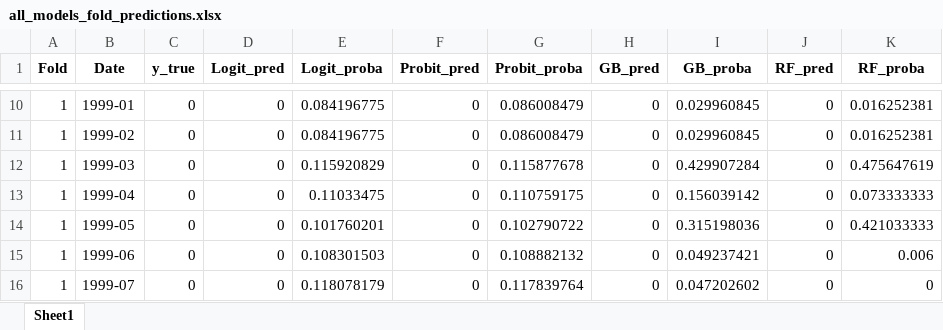
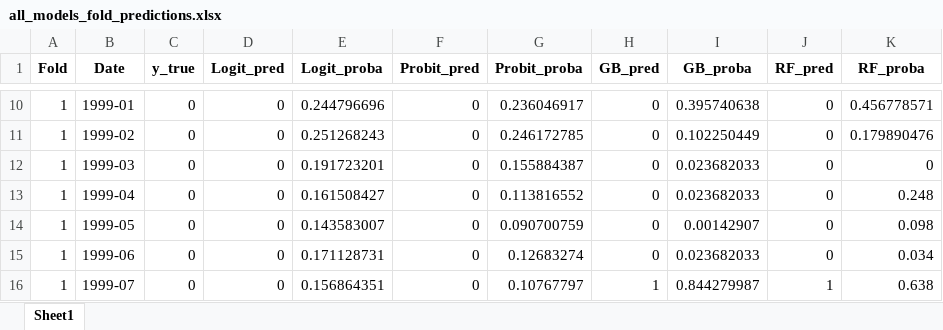
Before and after one commit to ArthurVillela1/Dissertation, an Excel workbook: all_models_fold_predictions.xlsx, sheet Sheet1, drawn as a sheet; only a part is shown, gaps mark what is left out; values as stored, in another font and other column widths than the file's, no borders; the diff covers the shown part only; the diff names each change by its address in the sheet, - before the commit and + after, or states it on an @@ line.

```diff
--- a/all_models_fold_predictions.xlsx (sheet Sheet1)
+++ b/all_models_fold_predictions.xlsx (sheet Sheet1)
-E10 (Logit_proba): 0.084196775
+E10 (Logit_proba): 0.244796696
-G10 (Probit_proba): 0.086008479
+G10 (Probit_proba): 0.236046917
-I10 (GB_proba): 0.029960845
+I10 (GB_proba): 0.395740638
-K10 (RF_proba): 0.016252381
+K10 (RF_proba): 0.456778571
-E11 (Logit_proba): 0.084196775
+E11 (Logit_proba): 0.251268243
-G11 (Probit_proba): 0.086008479
+G11 (Probit_proba): 0.246172785
-I11 (GB_proba): 0.029960845
+I11 (GB_proba): 0.102250449
-K11 (RF_proba): 0.016252381
+K11 (RF_proba): 0.179890476
-E12 (Logit_proba): 0.115920829
+E12 (Logit_proba): 0.191723201
-G12 (Probit_proba): 0.115877678
+G12 (Probit_proba): 0.155884387
-I12 (GB_proba): 0.429907284
+I12 (GB_proba): 0.023682033
-K12 (RF_proba): 0.475647619
+K12 (RF_proba): 0
-E13 (Logit_proba): 0.11033475
+E13 (Logit_proba): 0.161508427
-G13 (Probit_proba): 0.110759175
+G13 (Probit_proba): 0.113816552
-I13 (GB_proba): 0.156039142
+I13 (GB_proba): 0.023682033
-K13 (RF_proba): 0.073333333
+K13 (RF_proba): 0.248
-E14 (Logit_proba): 0.101760201
+E14 (Logit_proba): 0.143583007
-G14 (Probit_proba): 0.102790722
+G14 (Probit_proba): 0.090700759
-I14 (GB_proba): 0.315198036
+I14 (GB_proba): 0.00142907
-K14 (RF_proba): 0.421033333
+K14 (RF_proba): 0.098
-E15 (Logit_proba): 0.108301503
+E15 (Logit_proba): 0.171128731
-G15 (Probit_proba): 0.108882132
+G15 (Probit_proba): 0.12683274
-I15 (GB_proba): 0.049237421
+I15 (GB_proba): 0.023682033
-K15 (RF_proba): 0.006
+K15 (RF_proba): 0.034
-E16 (Logit_proba): 0.118078179
+E16 (Logit_proba): 0.156864351
-G16 (Probit_proba): 0.117839764
+G16 (Probit_proba): 0.10767797
-H16 (GB_pred): 0
+H16 (GB_pred): 1
-I16 (GB_proba): 0.047202602
+I16 (GB_proba): 0.844279987
-J16 (RF_pred): 0
+J16 (RF_pred): 1
-K16 (RF_proba): 0
+K16 (RF_proba): 0.638
```
Also changed, not shown: 1270 edited cells elsewhere in this sheet, 2 other files.
